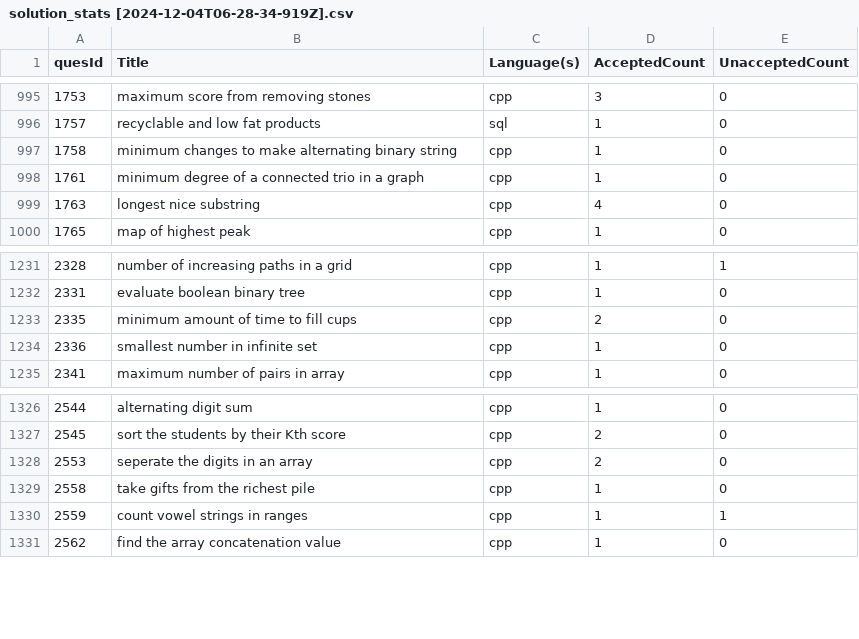
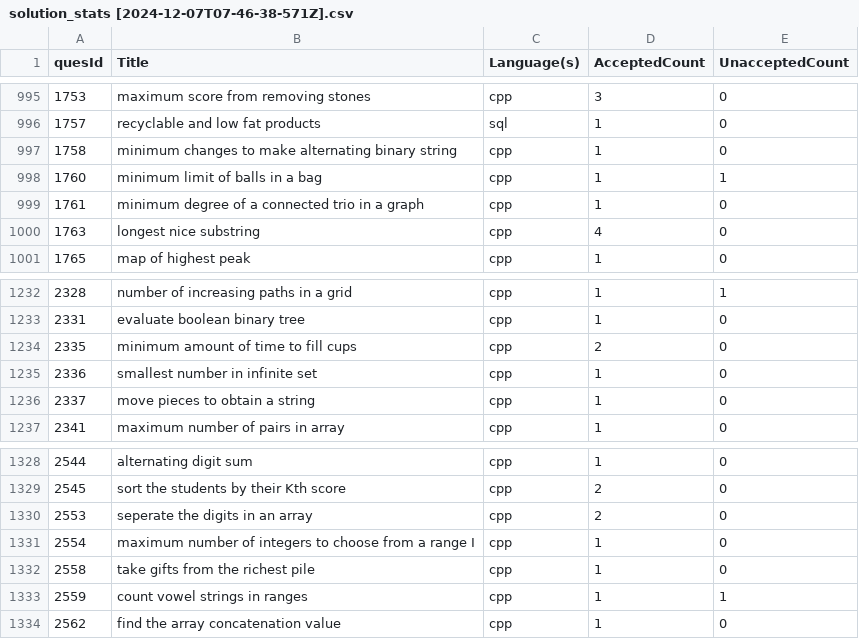
Before and after one commit to shivanshsanoria1/LeetcodeSolutions, a CSV file: stats/generated/solution_stats [2024-12-07T07-46-38-571Z].csv (was stats/generated/solution_stats [2024-12-04T06-28-34-919Z].csv), drawn as a sheet; only a part is shown, gaps mark what is left out.

```diff
--- a/stats/generated/solution_stats [2024-12-04T06-28-34-919Z].csv
+++ b/stats/generated/solution_stats [2024-12-07T07-46-38-571Z].csv
@@ -997,2 +997,3 @@ quesId,Title,Language(s),AcceptedCount,UnacceptedCount
 1758,minimum changes to make alternating binary string,cpp,1,0
+1760,minimum limit of balls in a bag,cpp,1,1
 1761,minimum degree of a connected trio in a graph,cpp,1,0
@@ -1234,2 +1235,3 @@ quesId,Title,Language(s),AcceptedCount,UnacceptedCount
 2336,smallest number in infinite set,cpp,1,0
+2337,move pieces to obtain a string,cpp,1,0
 2341,maximum number of pairs in array,cpp,1,0
@@ -1328,2 +1330,3 @@ quesId,Title,Language(s),AcceptedCount,UnacceptedCount
 2553,seperate the digits in an array,cpp,2,0
+2554,maximum number of integers to choose from a range I,cpp,1,0
 2558,take gifts from the richest pile,cpp,1,0
```
Also changed, not shown: 5 other files.
